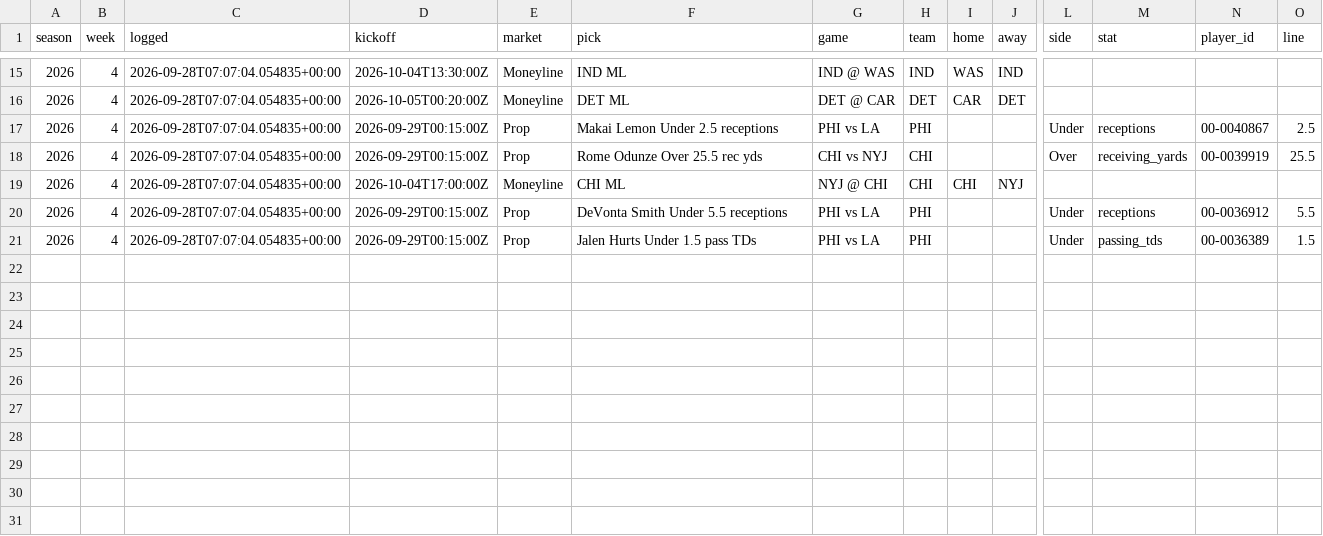
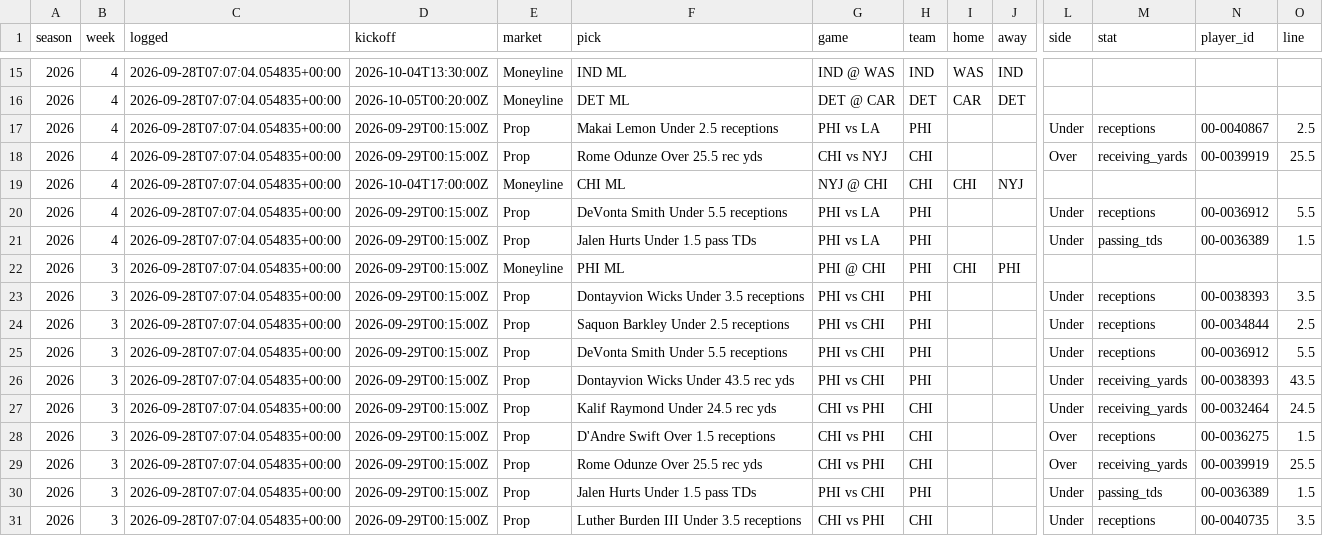
Before and after one commit to NeelW-eng/nfl-model, a CSV file: data/pick_log.csv, drawn as a sheet; only a part is shown, gaps mark what is left out; rows hold the shown columns only; the diff names each change by its address in the sheet, - before the commit and + after, or states it on an @@ line.

```diff
--- a/data/pick_log.csv
+++ b/data/pick_log.csv
+row 22: 2026 | 3 | 2026-09-28T07:07:04.054835+00:00 | 2026-09-29T00:15:00Z | Moneyline | PHI ML | PHI @ CHI | PHI | CHI | PHI
+row 23: 2026 | 3 | 2026-09-28T07:07:04.054835+00:00 | 2026-09-29T00:15:00Z | Prop | Dontayvion Wicks Under 3.5 receptions | PHI vs CHI | PHI |  |  | Under | receptions | 00-0038393 | 3.5
+row 24: 2026 | 3 | 2026-09-28T07:07:04.054835+00:00 | 2026-09-29T00:15:00Z | Prop | Saquon Barkley Under 2.5 receptions | PHI vs CHI | PHI |  |  | Under | receptions | 00-0034844 | 2.5
+row 25: 2026 | 3 | 2026-09-28T07:07:04.054835+00:00 | 2026-09-29T00:15:00Z | Prop | DeVonta Smith Under 5.5 receptions | PHI vs CHI | PHI |  |  | Under | receptions | 00-0036912 | 5.5
+row 26: 2026 | 3 | 2026-09-28T07:07:04.054835+00:00 | 2026-09-29T00:15:00Z | Prop | Dontayvion Wicks Under 43.5 rec yds | PHI vs CHI | PHI |  |  | Under | receiving_yards | 00-0038393 | 43.5
+row 27: 2026 | 3 | 2026-09-28T07:07:04.054835+00:00 | 2026-09-29T00:15:00Z | Prop | Kalif Raymond Under 24.5 rec yds | CHI vs PHI | CHI |  |  | Under | receiving_yards | 00-0032464 | 24.5
+row 28: 2026 | 3 | 2026-09-28T07:07:04.054835+00:00 | 2026-09-29T00:15:00Z | Prop | D'Andre Swift Over 1.5 receptions | CHI vs PHI | CHI |  |  | Over | receptions | 00-0036275 | 1.5
+row 29: 2026 | 3 | 2026-09-28T07:07:04.054835+00:00 | 2026-09-29T00:15:00Z | Prop | Rome Odunze Over 25.5 rec yds | CHI vs PHI | CHI |  |  | Over | receiving_yards | 00-0039919 | 25.5
+row 30: 2026 | 3 | 2026-09-28T07:07:04.054835+00:00 | 2026-09-29T00:15:00Z | Prop | Jalen Hurts Under 1.5 pass TDs | PHI vs CHI | PHI |  |  | Under | passing_tds | 00-0036389 | 1.5
+row 31: 2026 | 3 | 2026-09-28T07:07:04.054835+00:00 | 2026-09-29T00:15:00Z | Prop | Luther Burden III Under 3.5 receptions | CHI vs PHI | CHI |  |  | Under | receptions | 00-0040735 | 3.5
```
Also changed, not shown: 3 other files.
